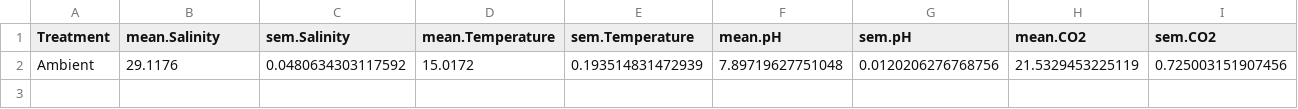
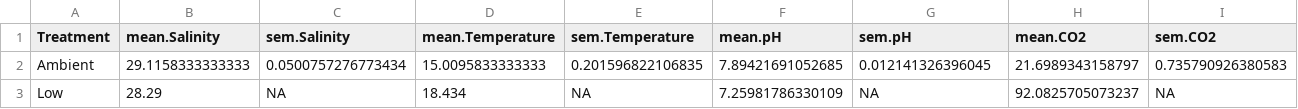
Before and after one commit to SamGurr/Juvenile_geoduck_OA, a CSV file: RAnalysis/Output/TABLE.Chem.common.garden.csv, drawn as a sheet; only a part is shown; removed rows and columns are numbered as before the commit, all else as after; rows hold the shown columns only; the diff names each change by its address in the sheet, - before the commit and + after, or states it on an @@ line.

Commit message:
small  modif of figure outputs

```diff
--- a/RAnalysis/Output/TABLE.Chem.common.garden.csv
+++ b/RAnalysis/Output/TABLE.Chem.common.garden.csv
-row 2: Ambient | 29.1176 | 0.0480634303117592 | 15.0172 | 0.193514831472939 | 7.89719627751048 | 0.0120206276768756 | 21.5329453225119 | 0.725003151907456
+row 2: Ambient | 29.1158333333333 | 0.0500757276773434 | 15.0095833333333 | 0.201596822106835 | 7.89421691052685 | 0.012141326396045 | 21.6989343158797 | 0.735790926380583
+row 3: Low | 28.29 | NA | 18.434 | NA | 7.25981786330109 | NA | 92.0825705073237 | NA
```
Also changed, not shown: RAnalysis/Output/TABLE.Chem.both.exposures.csv, RAnalysis/Output/TABLE.Chem.secondary.6d.exposure.csv, 4 other files.
